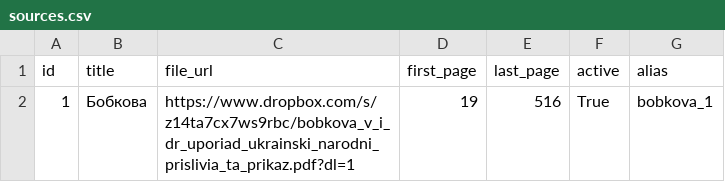
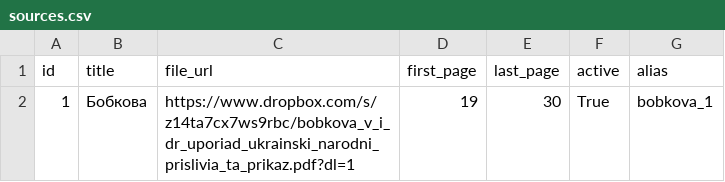
Before and after one commit to MurzikVasilyevich/Ukraininan-proverbs-and-adages, a CSV file: sources.csv, drawn as a sheet.

```diff
--- a/sources.csv
+++ b/sources.csv
@@ -1,2 +1,2 @@
 id,title,file_url,first_page,last_page,active,alias
-1,Бобкова,https://www.dropbox.com/s/z14ta7cx7ws9rbc/bobkova_v_i_dr_uporiad_ukrainski_narodni_prislivia_ta_prikaz.pdf?dl=1,19,516,True,bobkova_1
+1,Бобкова,https://www.dropbox.com/s/z14ta7cx7ws9rbc/bobkova_v_i_dr_uporiad_ukrainski_narodni_prislivia_ta_prikaz.pdf?dl=1,19,30,True,bobkova_1
```
Also changed, not shown: 5 other files.
